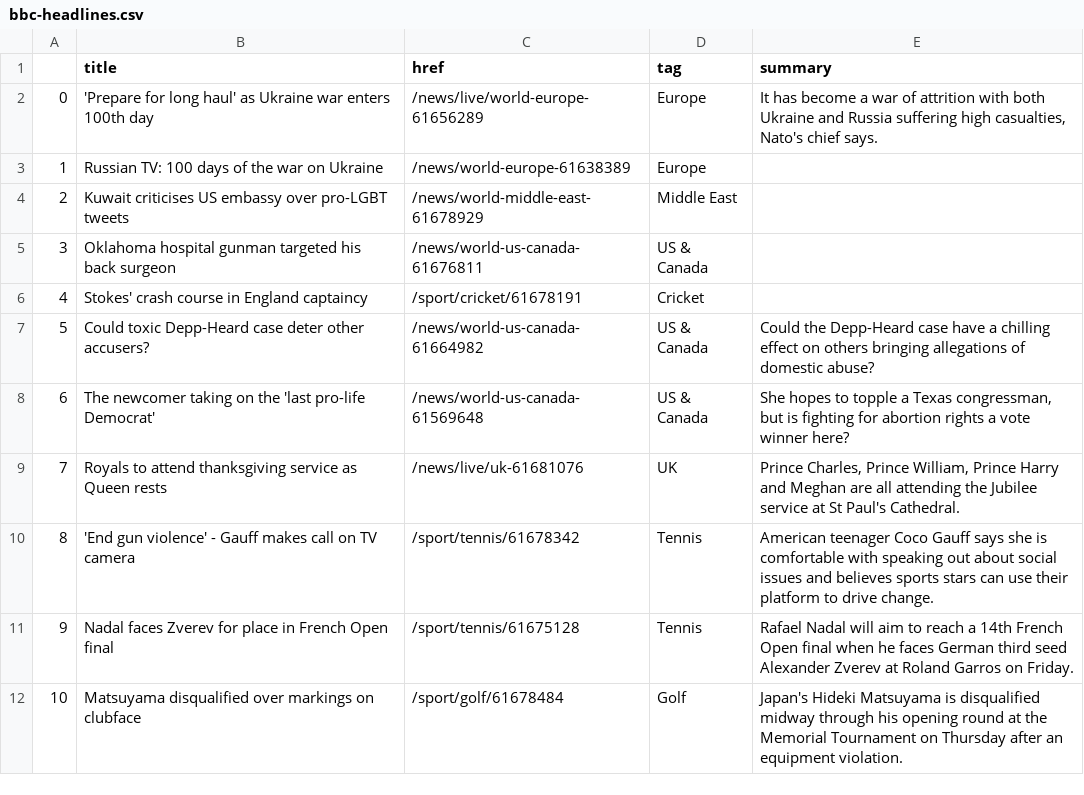
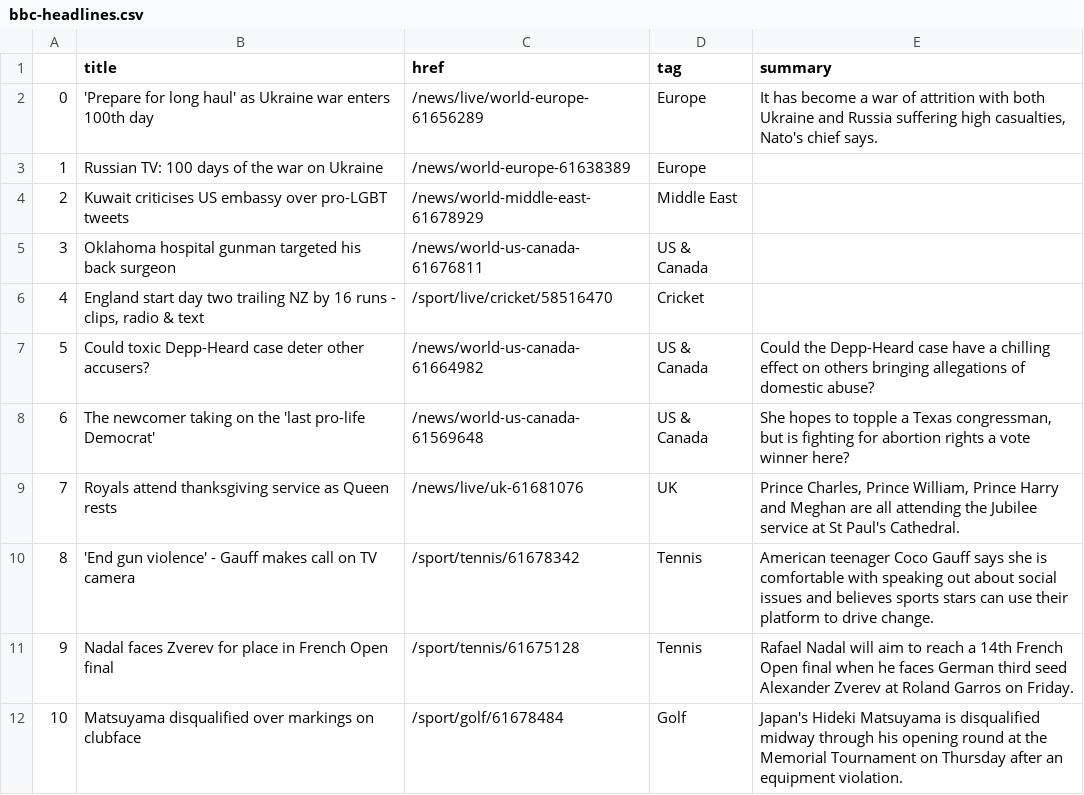
Before and after one commit to msalexford/automatic-scraper, a CSV file: bbc-headlines.csv, drawn as a sheet; only a part is shown.

```diff
--- a/bbc-headlines.csv
+++ b/bbc-headlines.csv
@@ -5,6 +5,6 @@
 3,Oklahoma hospital gunman targeted his back surgeon,/news/world-us-canada-61676811,US & Canada,
-4,Stokes' crash course in England captaincy,/sport/cricket/61678191,Cricket,
+4,"England start day two trailing NZ by 16 runs - clips, radio & text",/sport/live/cricket/58516470,Cricket,
 5,Could toxic Depp-Heard case deter other accusers?,/news/world-us-canada-61664982,US & Canada,Could the Depp-Heard case have a chilling effect on others bringing allegations of domestic abuse?
 6,The newcomer taking on the 'last pro-life Democrat',/news/world-us-canada-61569648,US & Canada,"She hopes to topple a Texas congressman, but is fighting for abortion rights a vote winner here?"
-7,Royals to attend thanksgiving service as Queen rests,/news/live/uk-61681076,UK,"Prince Charles, Prince William, Prince Harry and Meghan are all attending the Jubilee service at St Paul's Cathedral."
+7,Royals attend thanksgiving service as Queen rests,/news/live/uk-61681076,UK,"Prince Charles, Prince William, Prince Harry and Meghan are all attending the Jubilee service at St Paul's Cathedral."
 8,'End gun violence' - Gauff makes call on TV camera,/sport/tennis/61678342,Tennis,American teenager Coco Gauff says she is comfortable with speaking out about social issues and believes sports stars can use their platform to drive change.
```
